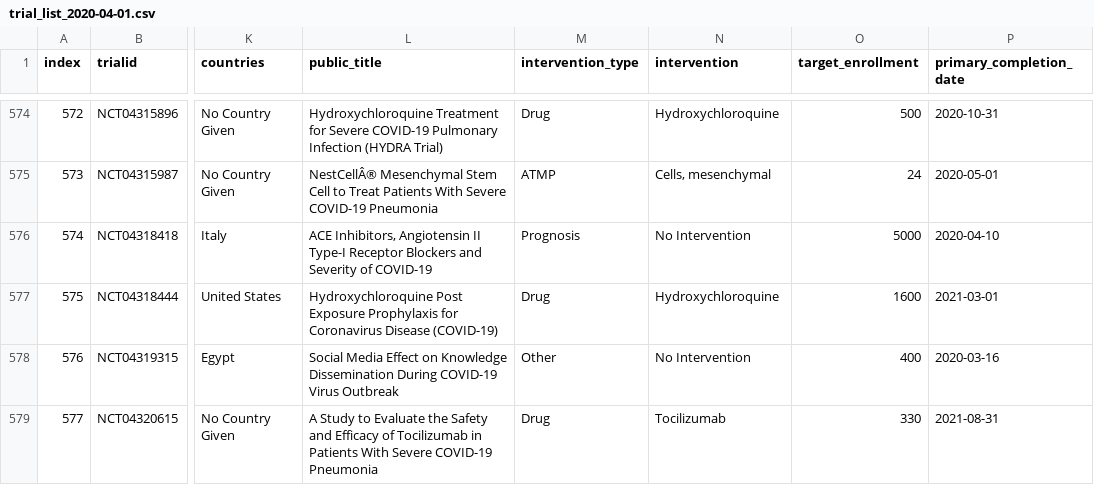
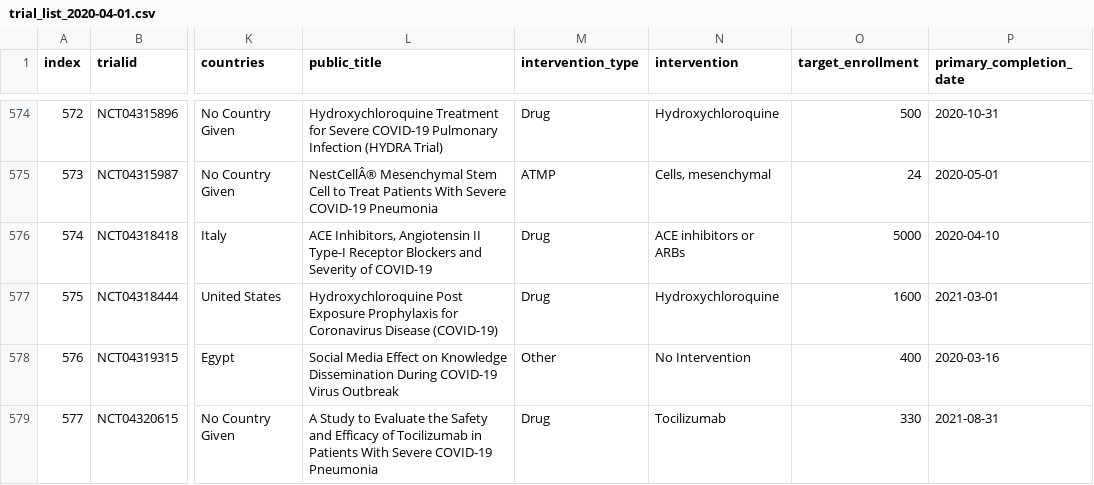
Before and after one commit to ebmdatalab/covid_trials_tracker-covid, a CSV file: notebooks/processed_data_sets/trial_list_2020-04-01.csv, drawn as a sheet; only a part is shown, gaps mark what is left out; the diff covers the shown part only; the diff names each change by its address in the sheet, - before the commit and + after, or states it on an @@ line.

Commit message:
Update int data

```diff
--- a/notebooks/processed_data_sets/trial_list_2020-04-01.csv
+++ b/notebooks/processed_data_sets/trial_list_2020-04-01.csv
-M576 (intervention_type): Prognosis
+M576 (intervention_type): Drug
-N576 (intervention): No Intervention
+N576 (intervention): ACE inhibitors or ARBs
```
Also changed, not shown: 16 edited cells elsewhere in this file, 1 other file.
